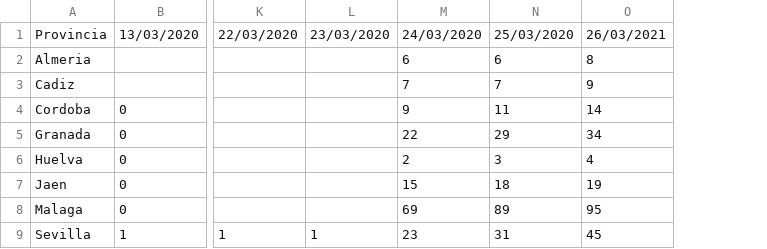
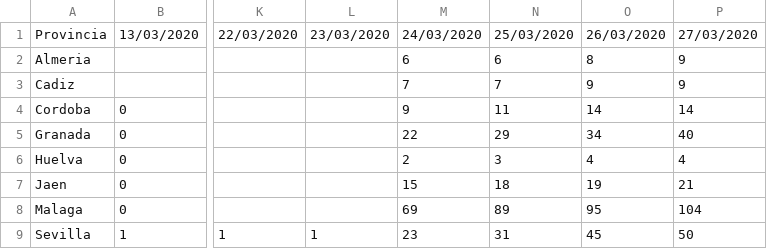
Before and after one commit to dajito/covid-19-andalucia, a CSV file: covid19_andalucia_altas.csv, drawn as a sheet; only a part is shown, gaps mark what is left out; the diff names each change by its address in the sheet, - before the commit and + after, or states it on an @@ line.

```diff
--- a/covid19_andalucia_altas.csv
+++ b/covid19_andalucia_altas.csv
+column P, rows 1-9: 27/03/2020 | 9 | 9 | 14 | 40 | 4 | 21 | 104 | 50
-O1: 26/03/2021
+O1: 26/03/2020
```
Also changed, not shown: covid19_andalucia_curados.csv, covid19_andalucia_fallecimientos.csv, 3 other files.
